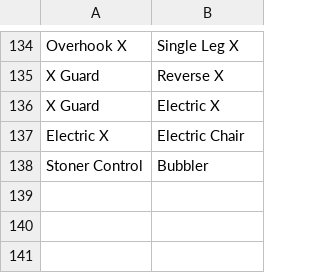
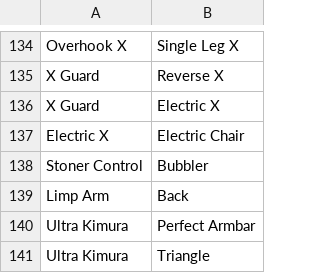
Before and after one commit to jessicaspaun/jydesotell.github.io, a CSV file: moves_flow.csv, drawn as a sheet; only a part is shown, gaps mark what is left out.

```diff
--- a/moves_flow.csv
+++ b/moves_flow.csv
@@ -138 +138,4 @@ Electric X,Electric Chair
 Stoner Control,Bubbler
+Limp Arm,Back
+Ultra Kimura,Perfect Armbar
+Ultra Kimura,Triangle
```
Also changed, not shown: 2 other files.
